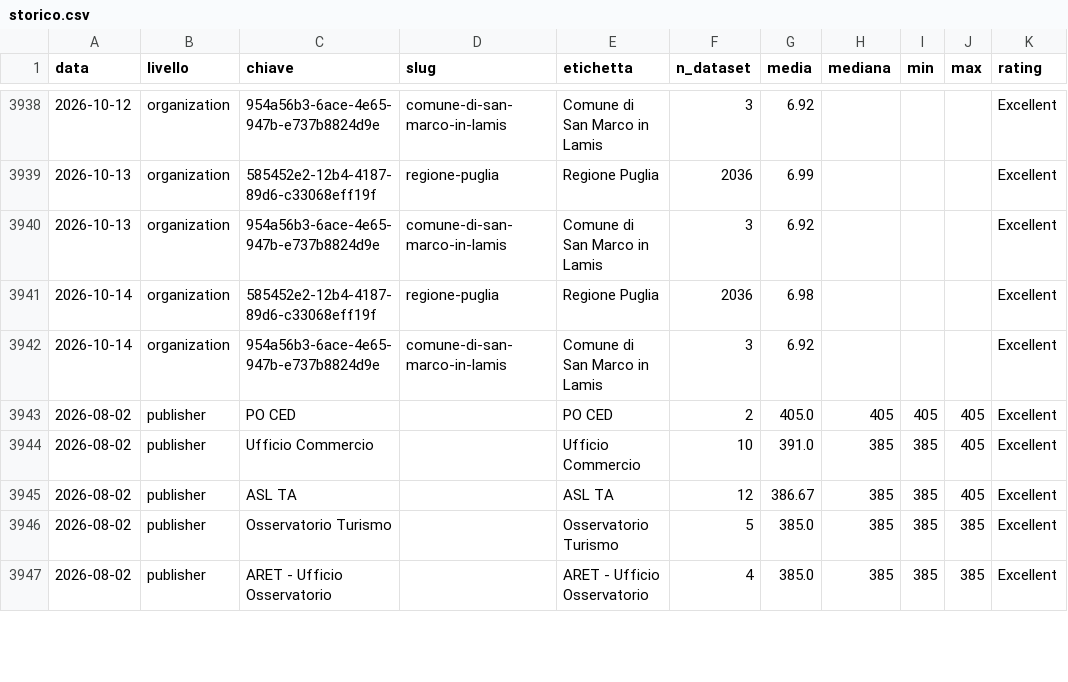
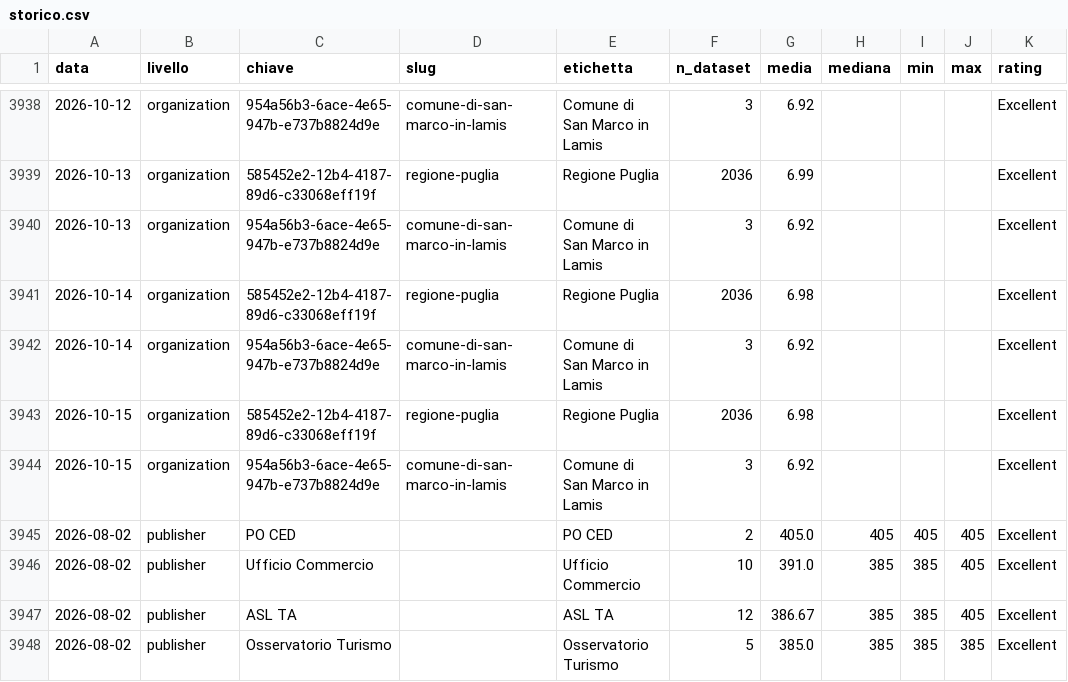
Before and after one commit to piersoft/mqa-monitor-puglia, a CSV file: mqa/storico.csv, drawn as a sheet; only a part is shown, gaps mark what is left out; the shorter side is filled out with more unchanged rows.

```diff
--- a/mqa/storico.csv
+++ b/mqa/storico.csv
@@ -3942,2 +3942,4 @@ data,livello,chiave,slug,etichetta,n_dataset,media,mediana,min,max,rating
 2026-10-14,organization,954a56b3-6ace-4e65-947b-e737b8824d9e,comune-di-san-marco-in-lamis,Comune di San Marco in Lamis,3,6.92,,,,Excellent
+2026-10-15,organization,585452e2-12b4-4187-89d6-c33068eff19f,regione-puglia,Regione Puglia,2036,6.98,,,,Excellent
+2026-10-15,organization,954a56b3-6ace-4e65-947b-e737b8824d9e,comune-di-san-marco-in-lamis,Comune di San Marco in Lamis,3,6.92,,,,Excellent
 2026-08-02,publisher,PO CED,,PO CED,2,405.0,405,405,405,Excellent
```
Also changed, not shown: 4 other files.
